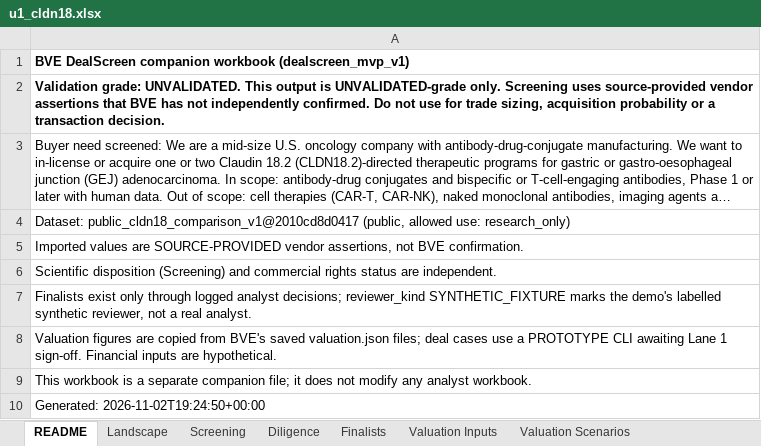
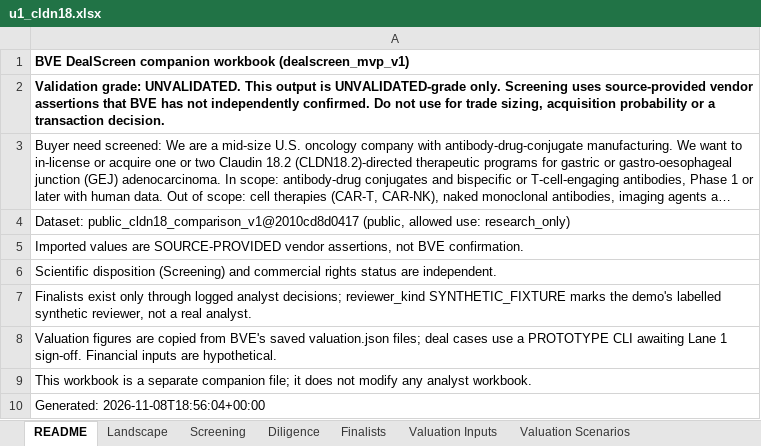
Before and after one commit to djbm10/Biotech-Asset-Valuation-Engine, an Excel workbook: research/dealscreen_unknown_actions_v1/after/u1_cldn18.xlsx, sheet README, drawn as a sheet; long unchanged cells end in …; values as stored, in another font and other column widths than the file's, no borders; the diff names each change by its address in the sheet, - before the commit and + after, or states it on an @@ line.

```diff
--- a/research/dealscreen_unknown_actions_v1/after/u1_cldn18.xlsx (sheet README)
+++ b/research/dealscreen_unknown_actions_v1/after/u1_cldn18.xlsx (sheet README)
-A10: Generated: 2026-11-02T19:24:50+00:00
+A10: Generated: 2026-11-08T18:56:04+00:00
```
Also changed, not shown: sheet Screening, 35 other files.
